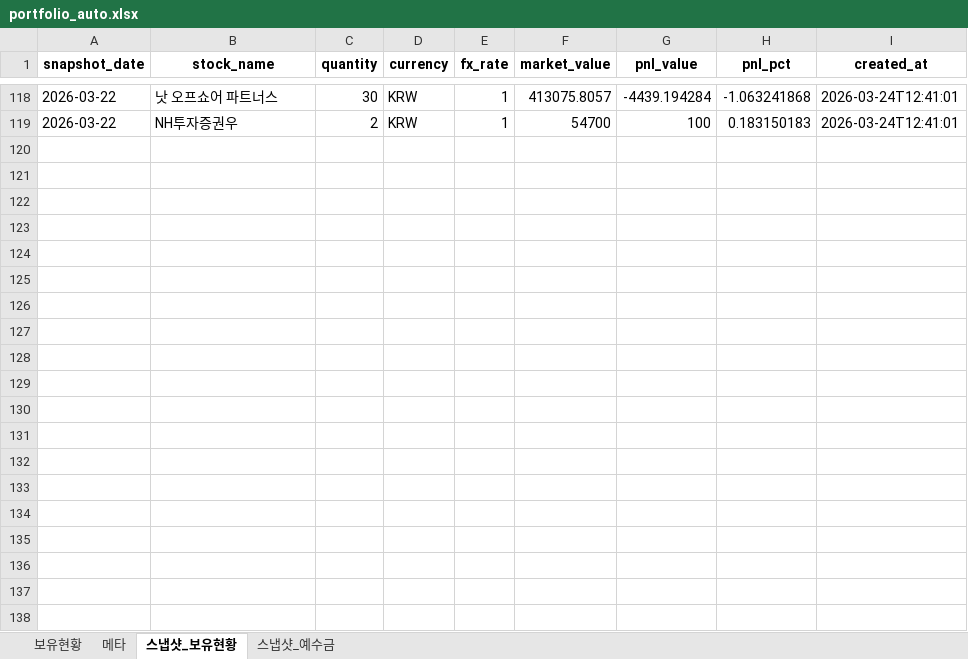
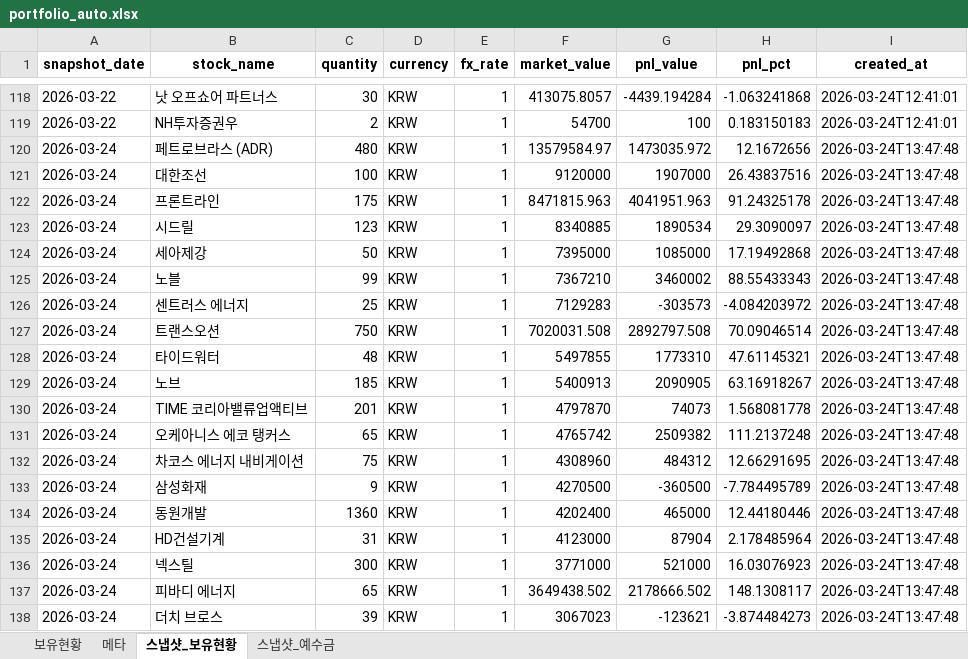
Before and after one commit to ssungjun83/invest_diary, an Excel workbook: portfolio_auto.xlsx, sheet 스냅샷_보유현황, drawn as a sheet; only a part is shown, gaps mark what is left out; values as stored, in another font and other column widths than the file's, no borders; the diff covers the shown part only; the diff names each change by its address in the sheet, - before the commit and + after, or states it on an @@ line.

Commit message:
auto: portfolio snapshot 2026-03-24 (2026-03-24T13:47:48)

```diff
--- a/portfolio_auto.xlsx (sheet 스냅샷_보유현황)
+++ b/portfolio_auto.xlsx (sheet 스냅샷_보유현황)
+row 120: 2026-03-24 | 페트로브라스 (ADR) | 480 | KRW | 1 | 13579584.97 | 1473035.972 | 12.1672656 | 2026-03-24T13:47:48
+row 121: 2026-03-24 | 대한조선 | 100 | KRW | 1 | 9120000 | 1907000 | 26.43837516 | 2026-03-24T13:47:48
+row 122: 2026-03-24 | 프론트라인 | 175 | KRW | 1 | 8471815.963 | 4041951.963 | 91.24325178 | 2026-03-24T13:47:48
+row 123: 2026-03-24 | 시드릴 | 123 | KRW | 1 | 8340885 | 1890534 | 29.3090097 | 2026-03-24T13:47:48
+row 124: 2026-03-24 | 세아제강 | 50 | KRW | 1 | 7395000 | 1085000 | 17.19492868 | 2026-03-24T13:47:48
+row 125: 2026-03-24 | 노블 | 99 | KRW | 1 | 7367210 | 3460002 | 88.55433343 | 2026-03-24T13:47:48
+row 126: 2026-03-24 | 센트러스 에너지 | 25 | KRW | 1 | 7129283 | -303573 | -4.084203972 | 2026-03-24T13:47:48
+row 127: 2026-03-24 | 트랜스오션 | 750 | KRW | 1 | 7020031.508 | 2892797.508 | 70.09046514 | 2026-03-24T13:47:48
+row 128: 2026-03-24 | 타이드워터 | 48 | KRW | 1 | 5497855 | 1773310 | 47.61145321 | 2026-03-24T13:47:48
+row 129: 2026-03-24 | 노브 | 185 | KRW | 1 | 5400913 | 2090905 | 63.16918267 | 2026-03-24T13:47:48
+row 130: 2026-03-24 | TIME 코리아밸류업액티브 | 201 | KRW | 1 | 4797870 | 74073 | 1.568081778 | 2026-03-24T13:47:48
+row 131: 2026-03-24 | 오케아니스 에코 탱커스 | 65 | KRW | 1 | 4765742 | 2509382 | 111.2137248 | 2026-03-24T13:47:48
+row 132: 2026-03-24 | 차코스 에너지 내비게이션 | 75 | KRW | 1 | 4308960 | 484312 | 12.66291695 | 2026-03-24T13:47:48
+row 133: 2026-03-24 | 삼성화재 | 9 | KRW | 1 | 4270500 | -360500 | -7.784495789 | 2026-03-24T13:47:48
+row 134: 2026-03-24 | 동원개발 | 1360 | KRW | 1 | 4202400 | 465000 | 12.44180446 | 2026-03-24T13:47:48
+row 135: 2026-03-24 | HD건설기계 | 31 | KRW | 1 | 4123000 | 87904 | 2.178485964 | 2026-03-24T13:47:48
+row 136: 2026-03-24 | 넥스틸 | 300 | KRW | 1 | 3771000 | 521000 | 16.03076923 | 2026-03-24T13:47:48
+row 137: 2026-03-24 | 피바디 에너지 | 65 | KRW | 1 | 3649438.502 | 2178666.502 | 148.1308117 | 2026-03-24T13:47:48
+row 138: 2026-03-24 | 더치 브로스 | 39 | KRW | 1 | 3067023 | -123621 | -3.874484273 | 2026-03-24T13:47:48
```
Also changed, not shown: 22 added rows elsewhere in this sheet, sheet 보유현황, sheet 메타, sheet 스냅샷_예수금.
